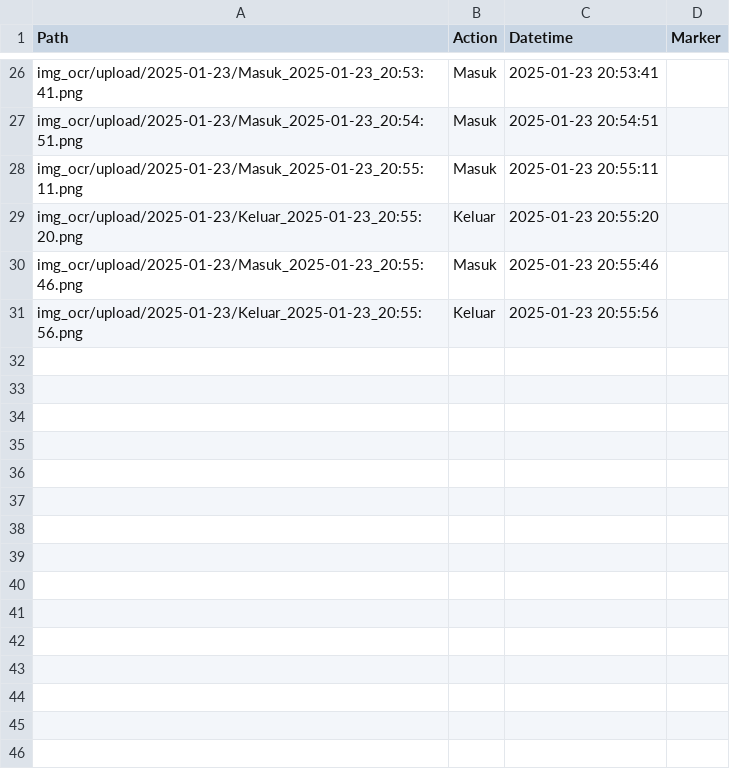
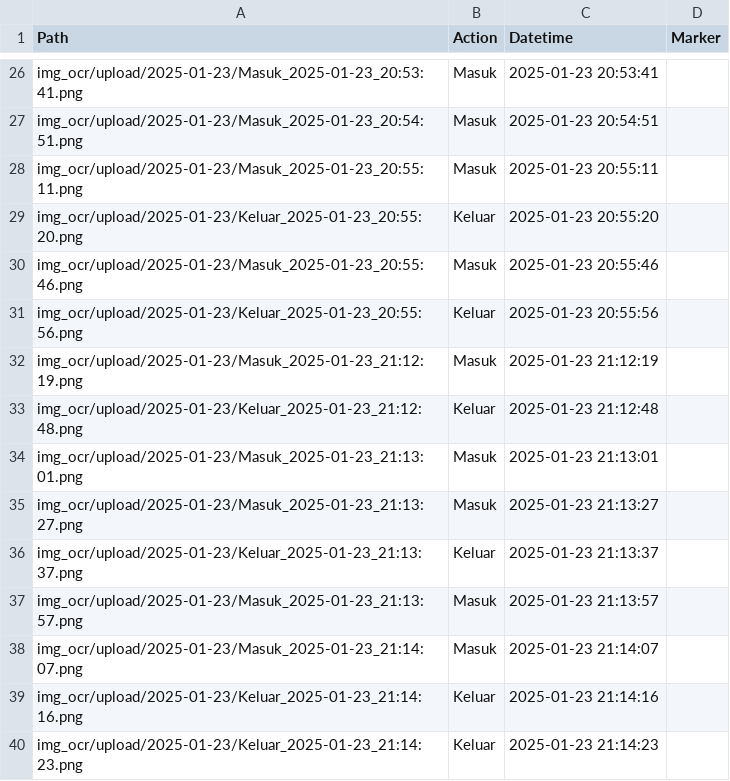
Before and after one commit to rocery/license_plate_ocr, a CSV file: img_ocr/upload/2025-01-23/upload_ocr_2025-01-23.csv, drawn as a sheet; only a part is shown, gaps mark what is left out; the diff names each change by its address in the sheet, - before the commit and + after, or states it on an @@ line.

```diff
--- a/img_ocr/upload/2025-01-23/upload_ocr_2025-01-23.csv
+++ b/img_ocr/upload/2025-01-23/upload_ocr_2025-01-23.csv
+row 32: img_ocr/upload/2025-01-23/Masuk_2025-01-23_21:12:19.png | Masuk | 2025-01-23 21:12:19
+row 33: img_ocr/upload/2025-01-23/Keluar_2025-01-23_21:12:48.png | Keluar | 2025-01-23 21:12:48
+row 34: img_ocr/upload/2025-01-23/Masuk_2025-01-23_21:13:01.png | Masuk | 2025-01-23 21:13:01
+row 35: img_ocr/upload/2025-01-23/Masuk_2025-01-23_21:13:27.png | Masuk | 2025-01-23 21:13:27
+row 36: img_ocr/upload/2025-01-23/Keluar_2025-01-23_21:13:37.png | Keluar | 2025-01-23 21:13:37
+row 37: img_ocr/upload/2025-01-23/Masuk_2025-01-23_21:13:57.png | Masuk | 2025-01-23 21:13:57
+row 38: img_ocr/upload/2025-01-23/Masuk_2025-01-23_21:14:07.png | Masuk | 2025-01-23 21:14:07
+row 39: img_ocr/upload/2025-01-23/Keluar_2025-01-23_21:14:16.png | Keluar | 2025-01-23 21:14:16
+row 40: img_ocr/upload/2025-01-23/Keluar_2025-01-23_21:14:23.png | Keluar | 2025-01-23 21:14:23
```
Also changed, not shown: img_ocr/ocr/2025-01-23/ocr_2025-01-23.csv, 25 other files.
